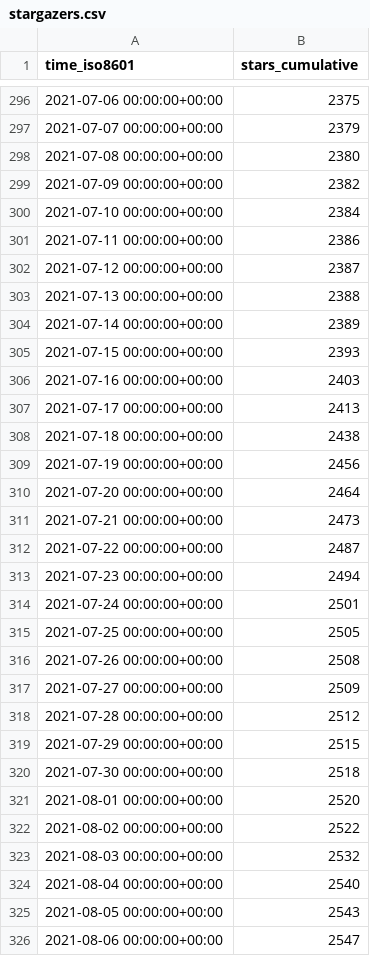
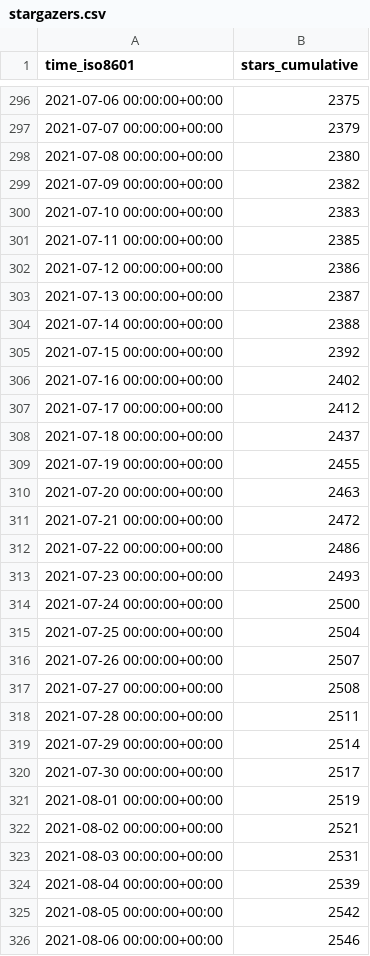
Before and after one commit to jscyo/repo-stats, a CSV file: supertokens/supertokens-core/ghrs-data/stargazers.csv, drawn as a sheet; only a part is shown, gaps mark what is left out; the diff covers the shown part only.

```diff
--- a/supertokens/supertokens-core/ghrs-data/stargazers.csv
+++ b/supertokens/supertokens-core/ghrs-data/stargazers.csv
@@ -299,28 +299,28 @@ time_iso8601,stars_cumulative
 2021-07-09 00:00:00+00:00,2382
-2021-07-10 00:00:00+00:00,2384
-2021-07-11 00:00:00+00:00,2386
-2021-07-12 00:00:00+00:00,2387
-2021-07-13 00:00:00+00:00,2388
-2021-07-14 00:00:00+00:00,2389
-2021-07-15 00:00:00+00:00,2393
-2021-07-16 00:00:00+00:00,2403
-2021-07-17 00:00:00+00:00,2413
-2021-07-18 00:00:00+00:00,2438
-2021-07-19 00:00:00+00:00,2456
-2021-07-20 00:00:00+00:00,2464
-2021-07-21 00:00:00+00:00,2473
-2021-07-22 00:00:00+00:00,2487
-2021-07-23 00:00:00+00:00,2494
-2021-07-24 00:00:00+00:00,2501
-2021-07-25 00:00:00+00:00,2505
-2021-07-26 00:00:00+00:00,2508
-2021-07-27 00:00:00+00:00,2509
-2021-07-28 00:00:00+00:00,2512
-2021-07-29 00:00:00+00:00,2515
-2021-07-30 00:00:00+00:00,2518
-2021-08-01 00:00:00+00:00,2520
-2021-08-02 00:00:00+00:00,2522
-2021-08-03 00:00:00+00:00,2532
-2021-08-04 00:00:00+00:00,2540
-2021-08-05 00:00:00+00:00,2543
-2021-08-06 00:00:00+00:00,2547
+2021-07-10 00:00:00+00:00,2383
+2021-07-11 00:00:00+00:00,2385
+2021-07-12 00:00:00+00:00,2386
+2021-07-13 00:00:00+00:00,2387
+2021-07-14 00:00:00+00:00,2388
+2021-07-15 00:00:00+00:00,2392
+2021-07-16 00:00:00+00:00,2402
+2021-07-17 00:00:00+00:00,2412
+2021-07-18 00:00:00+00:00,2437
+2021-07-19 00:00:00+00:00,2455
+2021-07-20 00:00:00+00:00,2463
+2021-07-21 00:00:00+00:00,2472
+2021-07-22 00:00:00+00:00,2486
+2021-07-23 00:00:00+00:00,2493
+2021-07-24 00:00:00+00:00,2500
+2021-07-25 00:00:00+00:00,2504
+2021-07-26 00:00:00+00:00,2507
+2021-07-27 00:00:00+00:00,2508
+2021-07-28 00:00:00+00:00,2511
+2021-07-29 00:00:00+00:00,2514
+2021-07-30 00:00:00+00:00,2517
+2021-08-01 00:00:00+00:00,2519
+2021-08-02 00:00:00+00:00,2521
+2021-08-03 00:00:00+00:00,2531
+2021-08-04 00:00:00+00:00,2539
+2021-08-05 00:00:00+00:00,2542
+2021-08-06 00:00:00+00:00,2546
```
Also changed, not shown: 1 added row and 43 edited cells elsewhere in this file.
